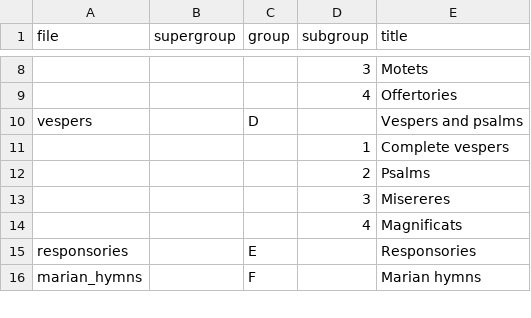
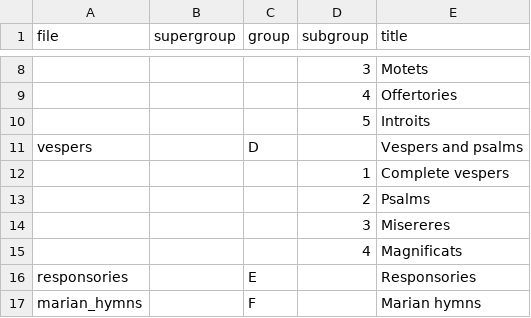
Before and after one commit to edition-esser-skala/tuma-catalogue-of-works, a CSV file: data/catalogue_overview.csv, drawn as a sheet; only a part is shown, gaps mark what is left out; the diff names each change by its address in the sheet, - before the commit and + after, or states it on an @@ line.

```diff
--- a/data/catalogue_overview.csv
+++ b/data/catalogue_overview.csv
+row 10:  |  |  | 5 | Introits
```
Also changed, not shown: data/catalogue_works.csv, data/works_missing_in_rism.csv, 1 other file.
